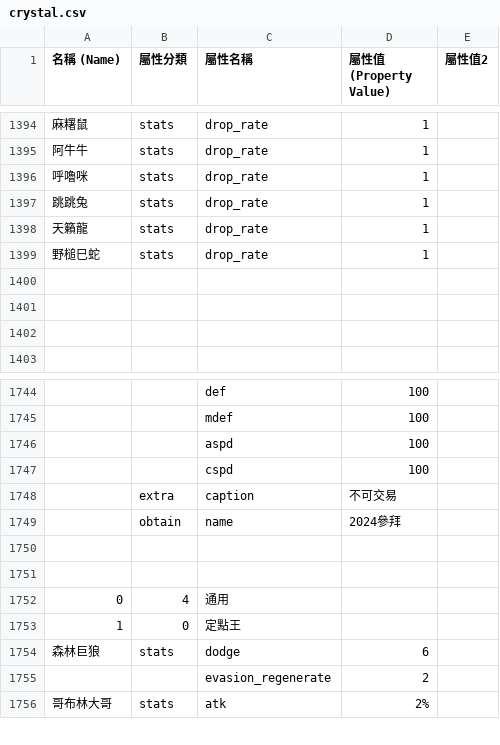
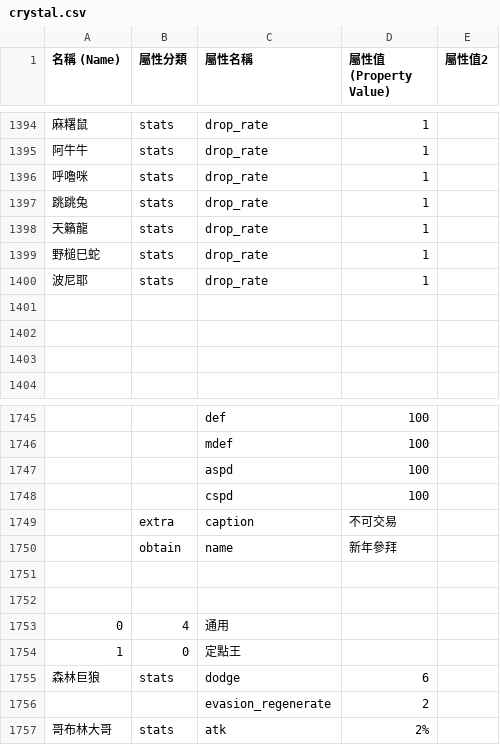
Before and after one commit to hcetyzun/Data-mirror, a CSV file: data/crystal/crystal.csv, drawn as a sheet; only a part is shown, gaps mark what is left out; addresses are those after the commit; the diff names each change by its address in the sheet, - before the commit and + after, or states it on an @@ line.

```diff
--- a/data/crystal/crystal.csv
+++ b/data/crystal/crystal.csv
+row 1400: 波尼耶 | stats | drop_rate | 1
-D1750 (屬性值 (Property Value)): 2024參拜
+D1750 (屬性值 (Property Value)): 新年參拜
```
Also changed, not shown: data/skill/skill.csv, 1 other file.
